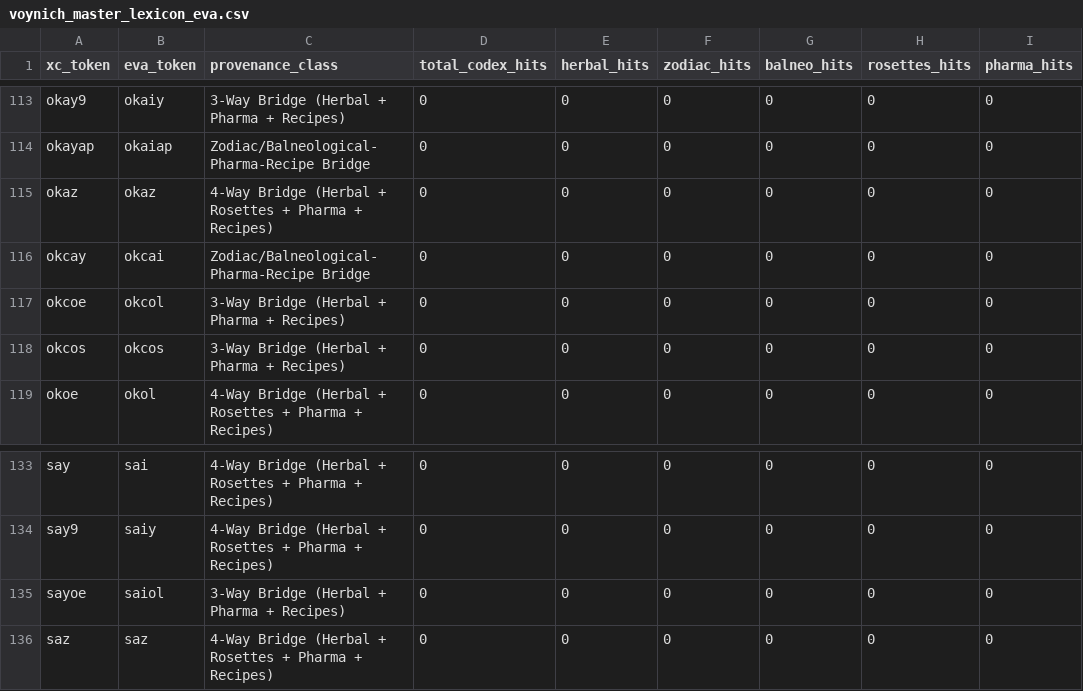
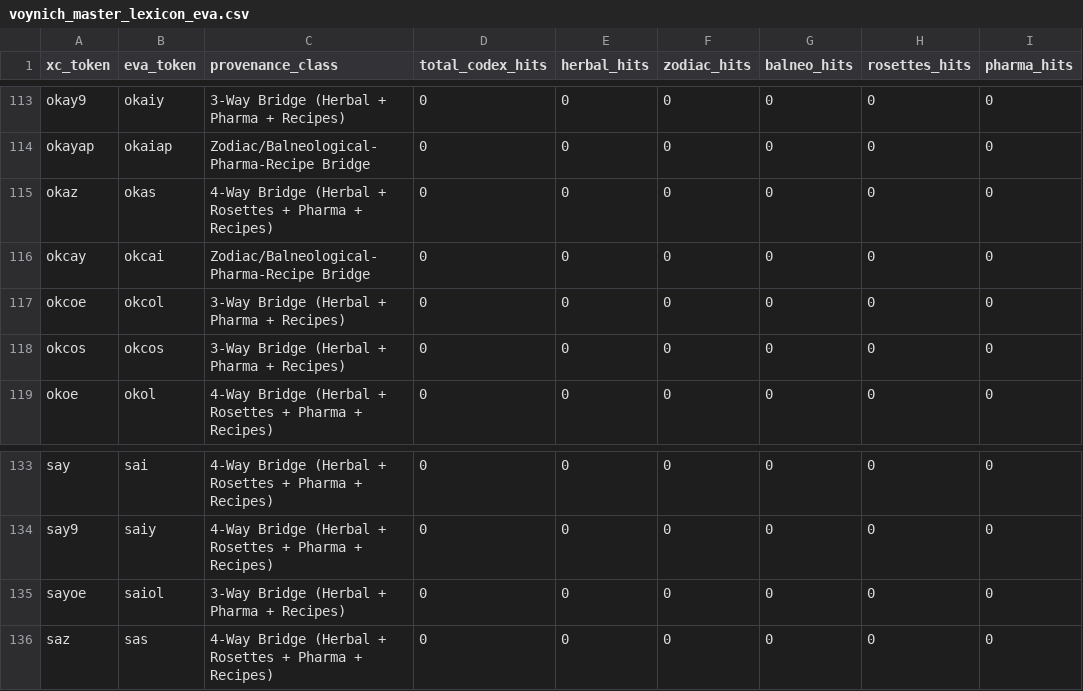
Before and after one commit to probablyapigeon/voynich_xc, a CSV file: voynich_master_lexicon_eva.csv, drawn as a sheet; only a part is shown, gaps mark what is left out; the diff covers the shown part only; the diff names each change by its address in the sheet, - before the commit and + after, or states it on an @@ line.

```diff
--- a/voynich_master_lexicon_eva.csv
+++ b/voynich_master_lexicon_eva.csv
-B115 (eva_token): okaz
+B115 (eva_token): okas
-B136 (eva_token): saz
+B136 (eva_token): sas
```
Also changed, not shown: 6 edited cells elsewhere in this file, 2 other files.
